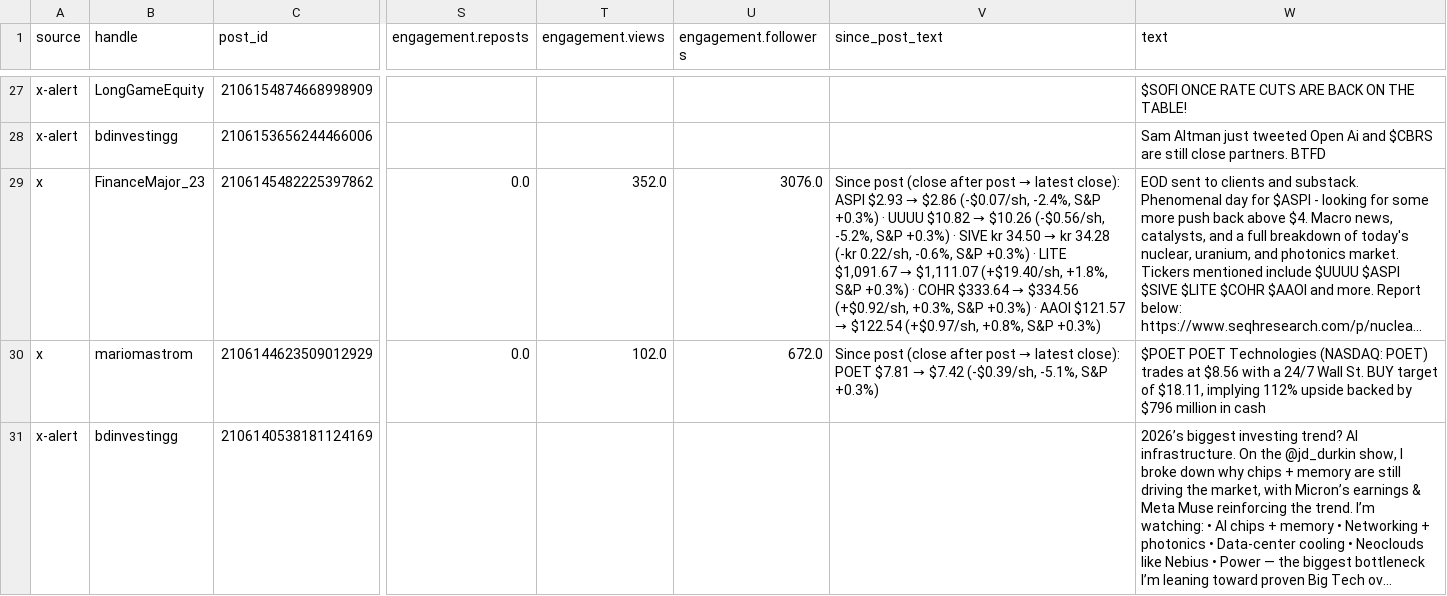
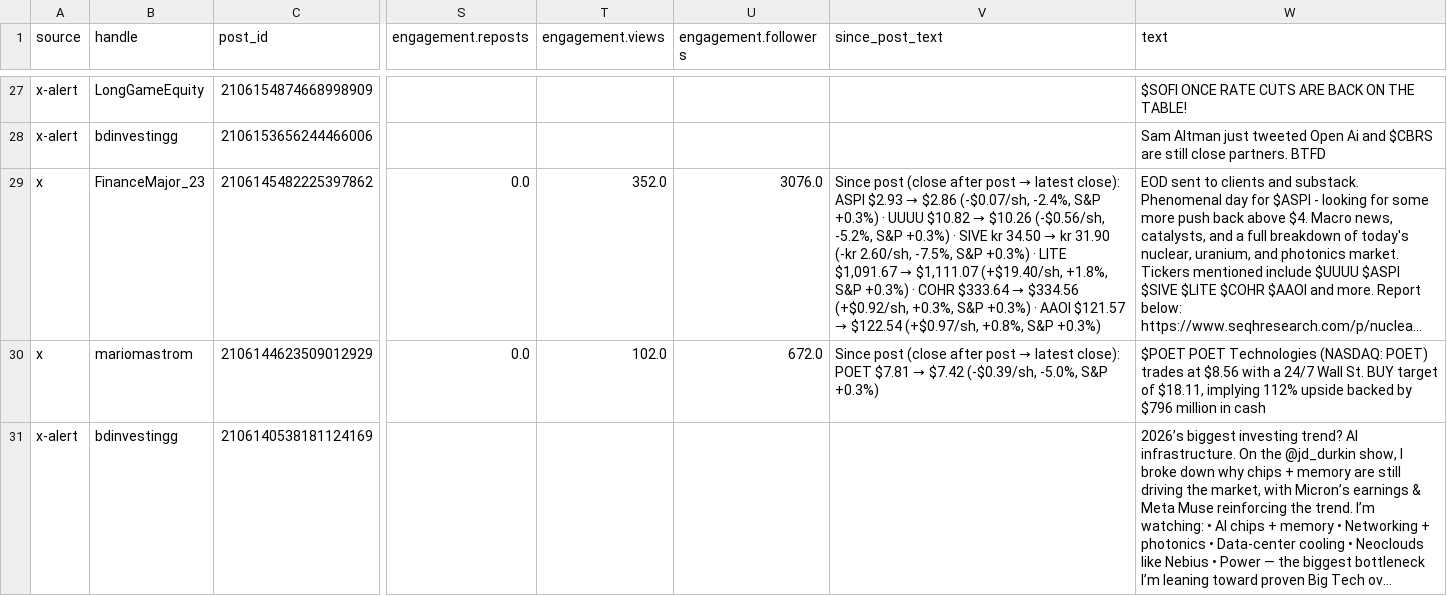
Before and after one commit to nikdep/market-dash-lkoa20, a CSV file: api/posts.csv, drawn as a sheet; only a part is shown, gaps mark what is left out; long unchanged cells end in …; the diff covers the shown part only; the diff names each change by its address in the sheet, - before the commit and + after, or states it on an @@ line.

```diff
--- a/api/posts.csv
+++ b/api/posts.csv
-V29 (since_post_text): …→ kr 34.28 (-kr 0.22/sh, -0.6%, S&P +0.3%)…
+V29 (since_post_text): …→ kr 31.90 (-kr 2.60/sh, -7.5%, S&P +0.3%)…
-V30 (since_post_text): …$7.42 (-$0.39/sh, -5.1%, S&P +0.3%)
+V30 (since_post_text): …$7.42 (-$0.39/sh, -5.0%, S&P +0.3%)
```
Also changed, not shown: 22 edited cells elsewhere in this file, api/candidates.csv, api/crypto.csv, 11 other files.
